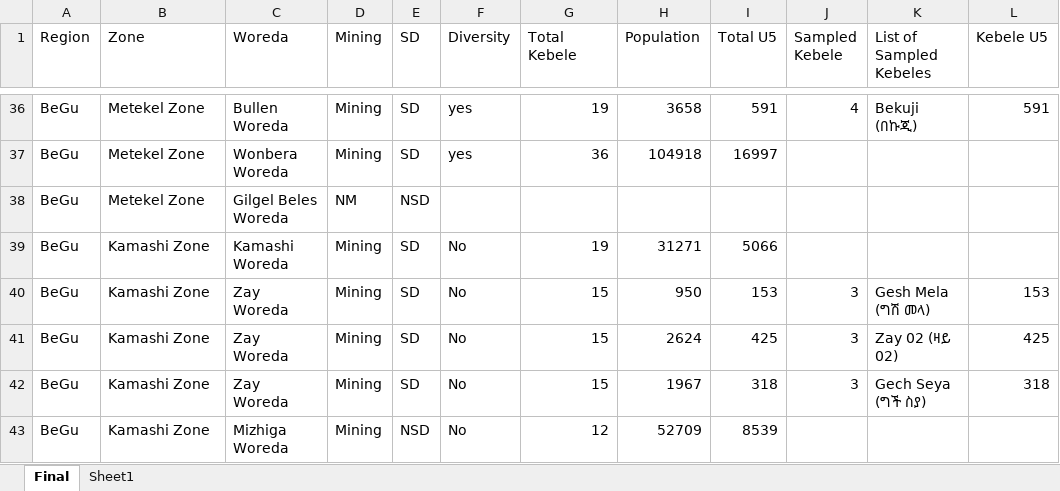
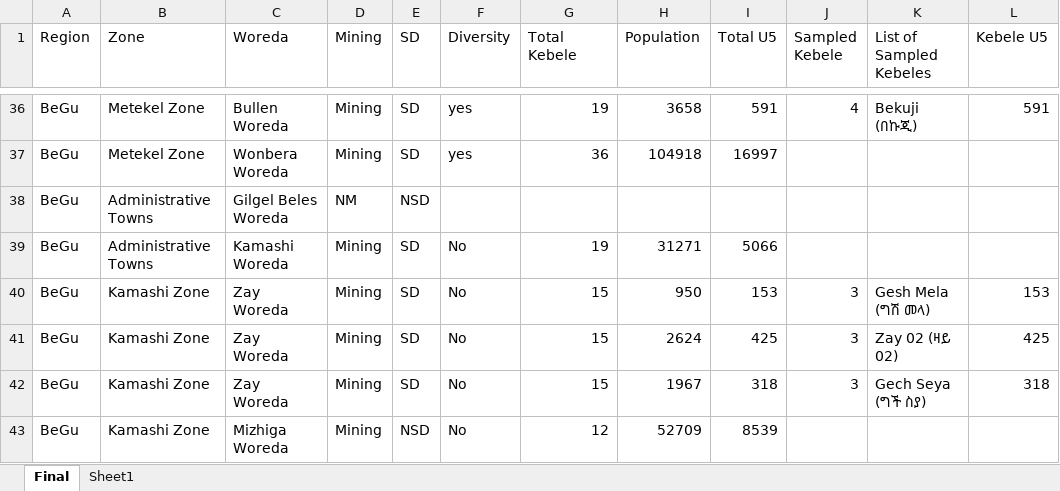
Before and after one commit to cbg11/Population-visualizer, an Excel workbook: population.xlsx, sheet Final, drawn as a sheet; only a part is shown, gaps mark what is left out; values as stored, in another font and other column widths than the file's, no borders; the diff names each change by its address in the sheet, - before the commit and + after, or states it on an @@ line.

```diff
--- a/population.xlsx (sheet Final)
+++ b/population.xlsx (sheet Final)
-B38 (Zone): Metekel Zone
+B38 (Zone): Administrative Towns
-B39 (Zone): Kamashi Zone
+B39 (Zone): Administrative Towns
```
